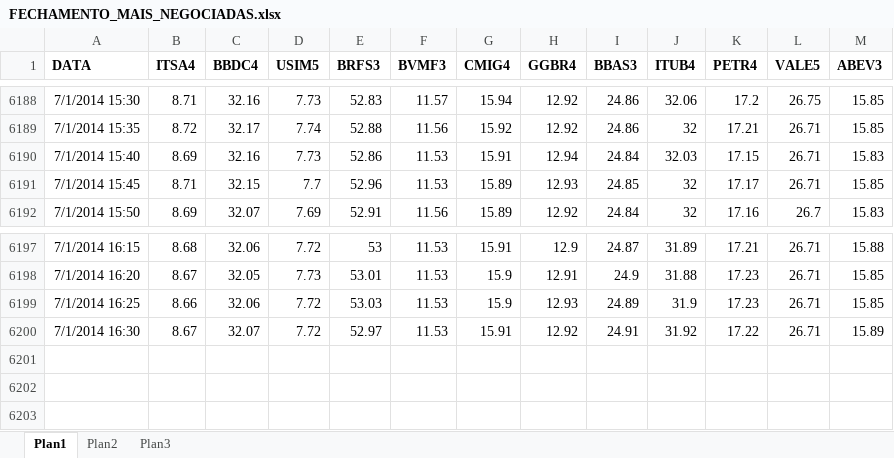
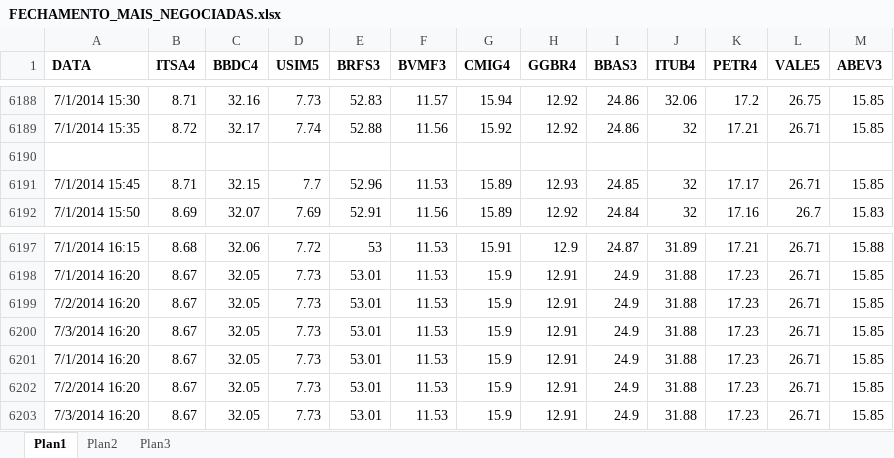
Before and after one commit to igorcastrodias/comp-project, an Excel workbook: com-project-python/FECHAMENTO_MAIS_NEGOCIADAS.xlsx, sheet Plan1, drawn as a sheet; only a part is shown, gaps mark what is left out; values as stored, in another font and other column widths than the file's, no borders; removed rows and columns are numbered as before the commit, all else as after; the diff names each change by its address in the sheet, - before the commit and + after, or states it on an @@ line.

Commit message:
Add files via upload

```diff
--- a/com-project-python/FECHAMENTO_MAIS_NEGOCIADAS.xlsx (sheet Plan1)
+++ b/com-project-python/FECHAMENTO_MAIS_NEGOCIADAS.xlsx (sheet Plan1)
-row 6190: 7/1/2014 15:40 | 8.69 | 32.16 | 7.73 | 52.86 | 11.53 | 15.91 | 12.94 | 24.84 | 32.03 | 17.15 | 26.71 | 15.83
+row 6190: (empty)
-row 6199: 7/1/2014 16:25 | 8.66 | 32.06 | 7.72 | 53.03 | 11.53 | 15.9 | 12.93 | 24.89 | 31.9 | 17.23 | 26.71 | 15.85
-row 6200: 7/1/2014 16:30 | 8.67 | 32.07 | 7.72 | 52.97 | 11.53 | 15.91 | 12.92 | 24.91 | 31.92 | 17.22 | 26.71 | 15.89
+row 6199: 7/2/2014 16:20 | 8.67 | 32.05 | 7.73 | 53.01 | 11.53 | 15.9 | 12.91 | 24.9 | 31.88 | 17.23 | 26.71 | 15.85
+row 6200: 7/3/2014 16:20 | 8.67 | 32.05 | 7.73 | 53.01 | 11.53 | 15.9 | 12.91 | 24.9 | 31.88 | 17.23 | 26.71 | 15.85
+row 6201: 7/1/2014 16:20 | 8.67 | 32.05 | 7.73 | 53.01 | 11.53 | 15.9 | 12.91 | 24.9 | 31.88 | 17.23 | 26.71 | 15.85
+row 6202: 7/2/2014 16:20 | 8.67 | 32.05 | 7.73 | 53.01 | 11.53 | 15.9 | 12.91 | 24.9 | 31.88 | 17.23 | 26.71 | 15.85
+row 6203: 7/3/2014 16:20 | 8.67 | 32.05 | 7.73 | 53.01 | 11.53 | 15.9 | 12.91 | 24.9 | 31.88 | 17.23 | 26.71 | 15.85
```
